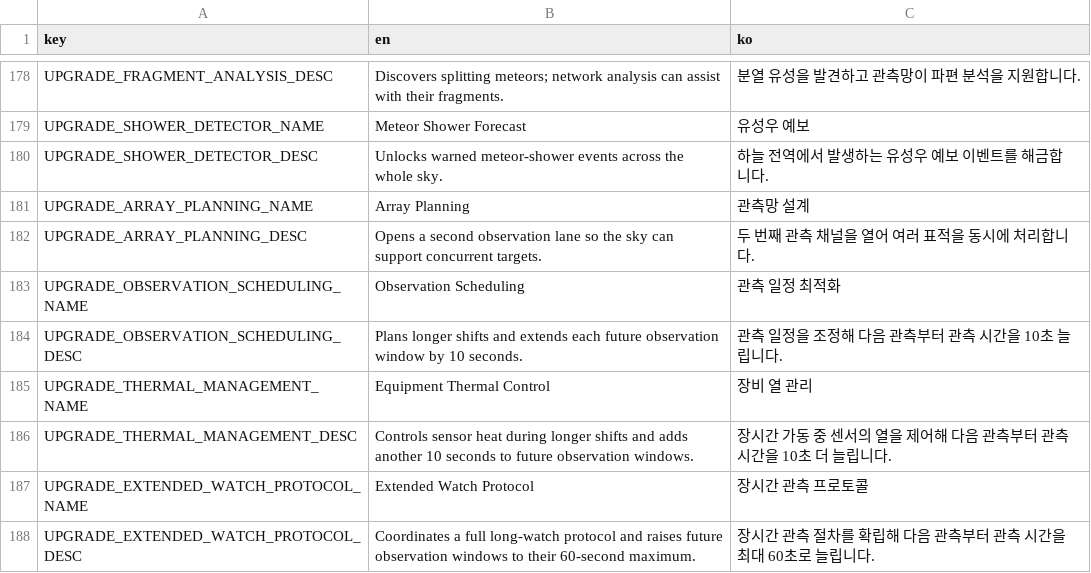
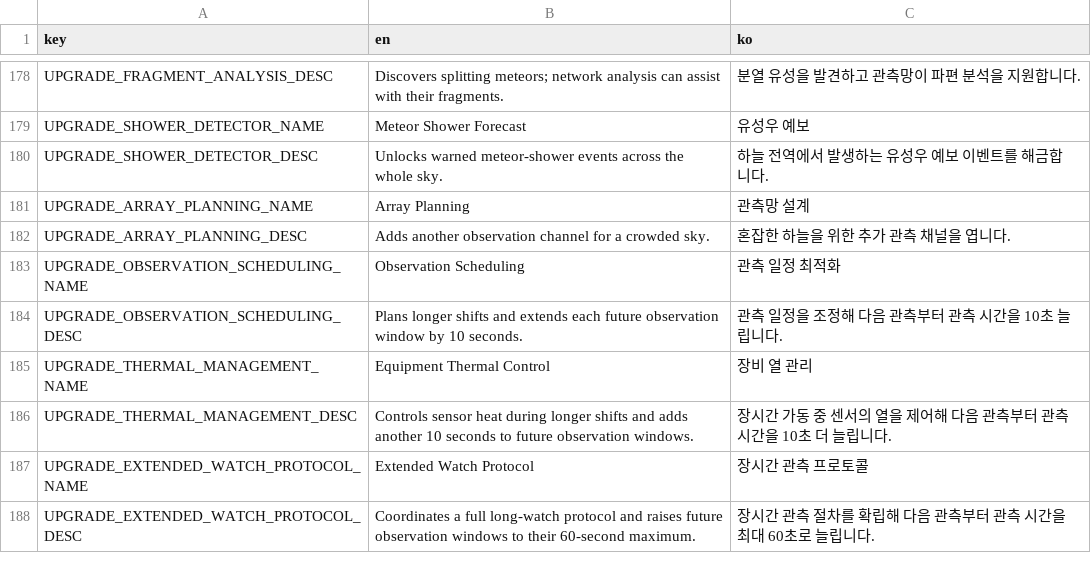
Before and after one commit to frotrue/nightwatch-array, a CSV file: localization/ui.csv, drawn as a sheet; only a part is shown, gaps mark what is left out.

```diff
--- a/localization/ui.csv
+++ b/localization/ui.csv
@@ -181,3 +181,3 @@ UPGRADE_SHOWER_DETECTOR_DESC,Unlocks warned meteor-shower events across the whol
 UPGRADE_ARRAY_PLANNING_NAME,Array Planning,관측망 설계
-UPGRADE_ARRAY_PLANNING_DESC,Opens a second observation lane so the sky can support concurrent targets.,두 번째 관측 채널을 열어 여러 표적을 동시에 처리합니다.
+UPGRADE_ARRAY_PLANNING_DESC,Adds another observation channel for a crowded sky.,혼잡한 하늘을 위한 추가 관측 채널을 엽니다.
 UPGRADE_OBSERVATION_SCHEDULING_NAME,Observation Scheduling,관측 일정 최적화
```
Also changed, not shown: 6 other files.
